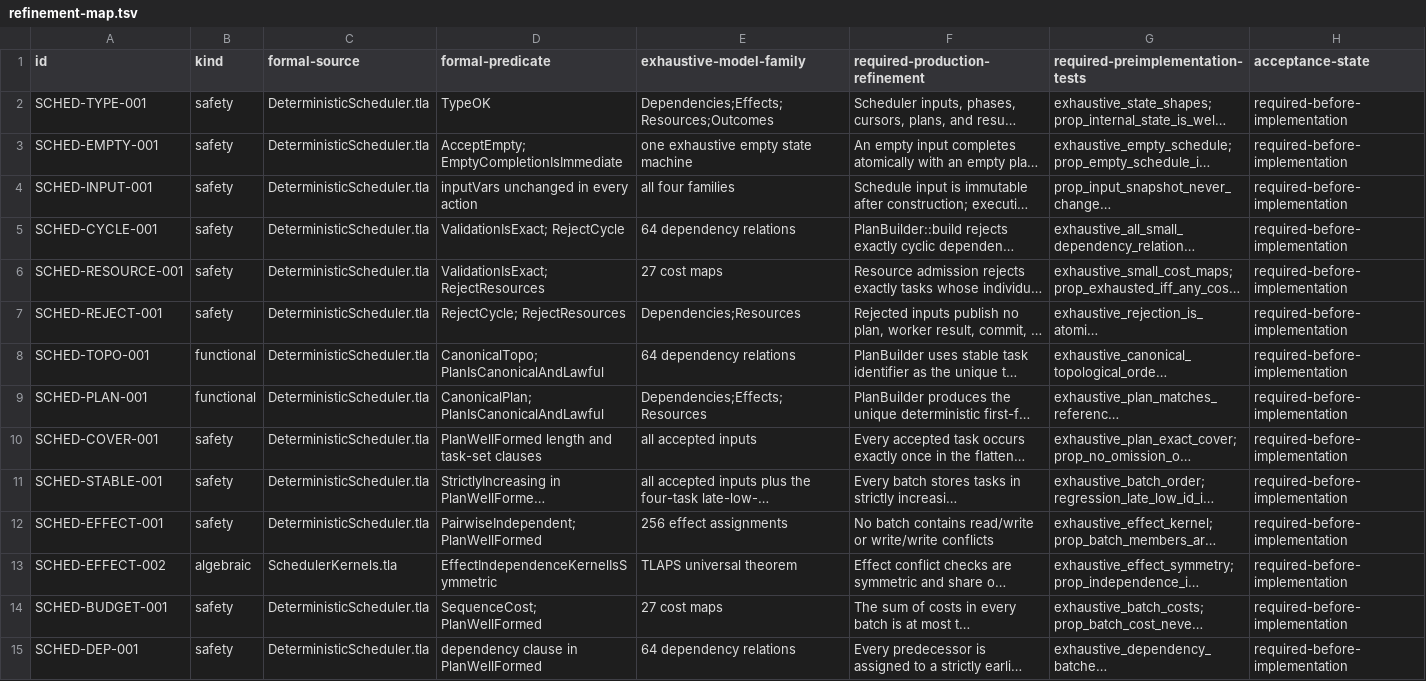
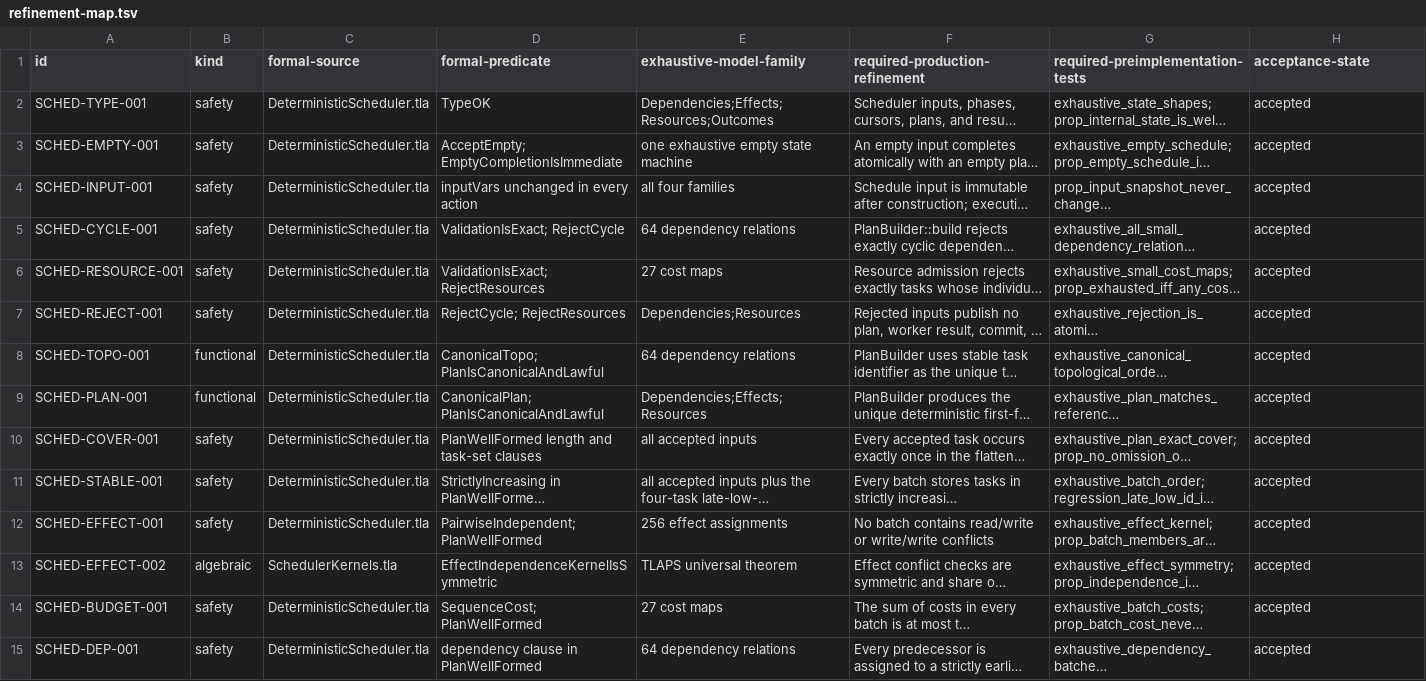
Before and after one commit to vinary-tree/schedlib, a TSV file: formal/refinement-map.tsv, drawn as a sheet; only a part is shown; long unchanged cells end in …; the diff covers the shown part only; the diff names each change by its address in the sheet, - before the commit and + after, or states it on an @@ line.

```diff
--- a/formal/refinement-map.tsv
+++ b/formal/refinement-map.tsv
-H2:H15 (acceptance-state): required-before-implementation
+H2:H15 (acceptance-state): accepted
```
Also changed, not shown: 18 edited cells elsewhere in this file, 20 other files.
